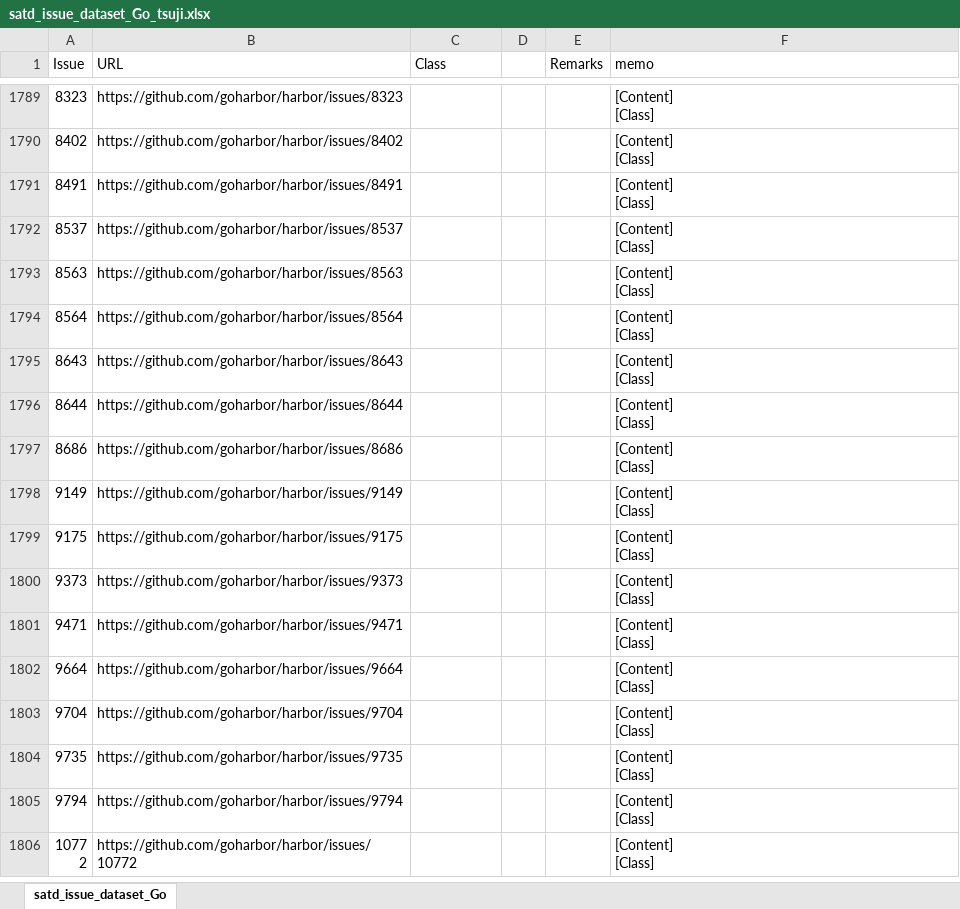
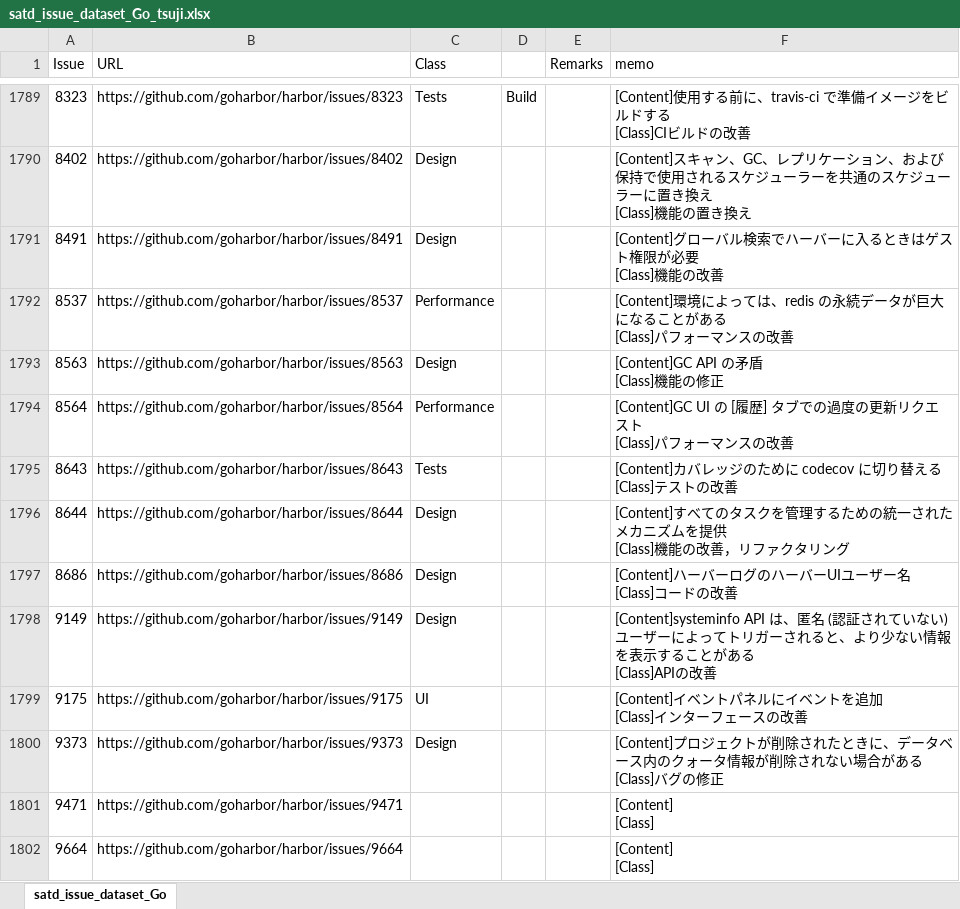
Before and after one commit to 3cywfym/td_dataset, an Excel workbook: satd_issue_dataset_Go_tsuji.xlsx, sheet satd_issue_dataset_Go, drawn as a sheet; only a part is shown, gaps mark what is left out; the shorter side is filled out with more unchanged rows; values as stored, in another font and other column widths than the file's, no borders; ↵ is a line break in a cell; the diff covers the shown part only; the diff names each change by its address in the sheet, - before the commit and + after, or states it on an @@ line.

```diff
--- a/satd_issue_dataset_Go_tsuji.xlsx (sheet satd_issue_dataset_Go)
+++ b/satd_issue_dataset_Go_tsuji.xlsx (sheet satd_issue_dataset_Go)
-C1789 (Class): (empty)
+C1789 (Class): Tests
-D1789: (empty)
+D1789: Build
-F1789 (memo): [Content] ↵ [Class]
+F1789 (memo): [Content]使用する前に、travis-ci で準備イメージをビルドする ↵ [Class]CIビルドの改善
-C1790:C1791 (Class): (empty)
+C1790:C1791 (Class): Design
-F1790 (memo): [Content] ↵ [Class]
+F1790 (memo): [Content]スキャン、GC、レプリケーション、および保持で使用されるスケジューラーを共通のスケジューラーに置き換え ↵ [Class]機能の置き換え
-F1791 (memo): [Content] ↵ [Class]
+F1791 (memo): [Content]グローバル検索でハーバーに入るときはゲスト権限が必要 ↵ [Class]機能の改善
-C1792 (Class): (empty)
+C1792 (Class): Performance
-F1792 (memo): [Content] ↵ [Class]
+F1792 (memo): [Content]環境によっては、redis の永続データが巨大になることがある ↵ [Class]パフォーマンスの改善
-C1793 (Class): (empty)
+C1793 (Class): Design
-F1793 (memo): [Content] ↵ [Class]
+F1793 (memo): [Content]GC API の矛盾 ↵ [Class]機能の修正
-C1794 (Class): (empty)
+C1794 (Class): Performance
-F1794 (memo): [Content] ↵ [Class]
+F1794 (memo): [Content]GC UI の [履歴] タブでの過度の更新リクエスト ↵ [Class]パフォーマンスの改善
-C1795 (Class): (empty)
+C1795 (Class): Tests
-F1795 (memo): [Content] ↵ [Class]
+F1795 (memo): [Content]カバレッジのために codecov に切り替える ↵ [Class]テストの改善
-C1796:C1798 (Class): (empty)
+C1796:C1798 (Class): Design
-F1796 (memo): [Content] ↵ [Class]
+F1796 (memo): [Content]すべてのタスクを管理するための統一されたメカニズムを提供 ↵ [Class]機能の改善，リファクタリング
-F1797 (memo): [Content] ↵ [Class]
+F1797 (memo): [Content]ハーバーログのハーバーUIユーザー名 ↵ [Class]コードの改善
-F1798 (memo): [Content] ↵ [Class]
+F1798 (memo): [Content]systeminfo API は、匿名 (認証されていない) ユーザーによってトリガーされると、より少ない情報を表示することがある ↵ [Class]APIの改善
-C1799 (Class): (empty)
+C1799 (Class): UI
-F1799 (memo): [Content] ↵ [Class]
+F1799 (memo): [Content]イベントパネルにイベントを追加 ↵ [Class]インターフェースの改善
-C1800 (Class): (empty)
+C1800 (Class): Design
-F1800 (memo): [Content] ↵ [Class]
+F1800 (memo): [Content]プロジェクトが削除されたときに、データベース内のクォータ情報が削除されない場合がある ↵ [Class]バグの修正
```
Also changed, not shown: 98 edited cells elsewhere in this sheet, labels_test_tsuji.xlsx, 1 other file.
